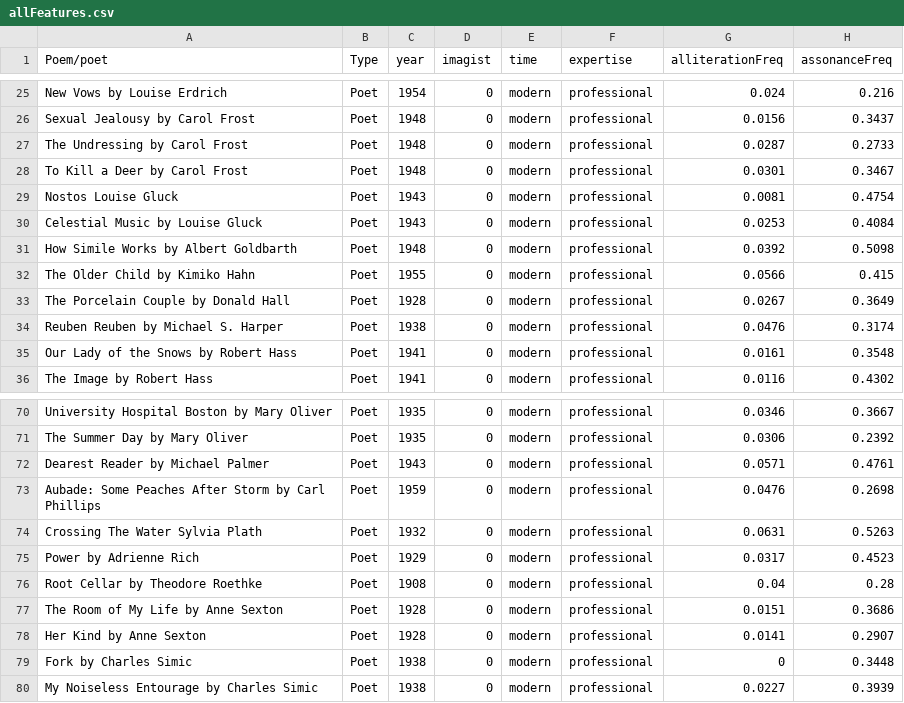
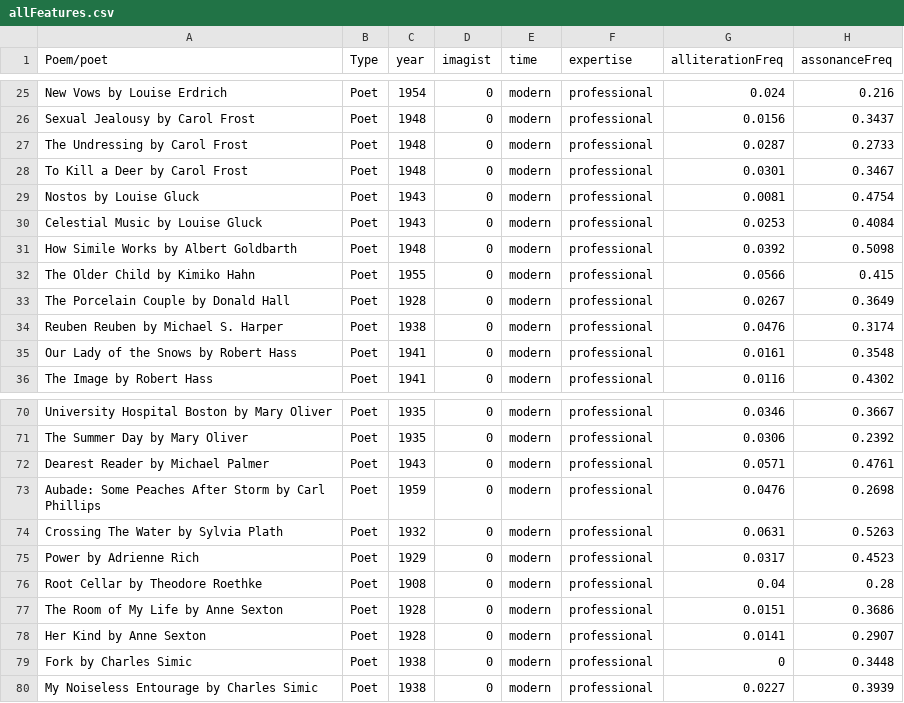
Before and after one commit to alouisos/poetry, a CSV file: Data/allFeatures.csv, drawn as a sheet; only a part is shown, gaps mark what is left out; the diff names each change by its address in the sheet, - before the commit and + after, or states it on an @@ line.

```diff
--- a/Data/allFeatures.csv
+++ b/Data/allFeatures.csv
-A29 (Poem/poet): Nostos Louise Gluck
+A29 (Poem/poet): Nostos by Louise Gluck
-A74 (Poem/poet): Crossing The Water Sylvia Plath
+A74 (Poem/poet): Crossing The Water by Sylvia Plath
```
Also changed, not shown: 6 other files.
